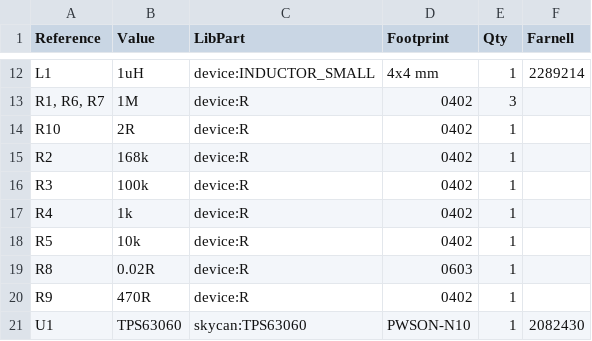
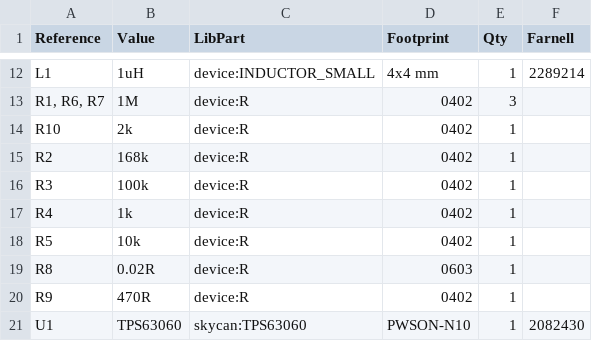
Before and after one commit to skycan/hardware, a CSV file: eps/skycan-eps-bom.csv, drawn as a sheet; only a part is shown, gaps mark what is left out.

Commit message:
Fixed EPS charger prog resistor value

```diff
--- a/eps/skycan-eps-bom.csv
+++ b/eps/skycan-eps-bom.csv
@@ -13,3 +13,3 @@ L1,1uH,device:INDUCTOR_SMALL,4x4 mm,1,2289214
 "R1, R6, R7",1M,device:R,0402,3,
-R10,2R,device:R,0402,1,
+R10,2k,device:R,0402,1,
 R2,168k,device:R,0402,1,
```
Also changed, not shown: 2 other files.
